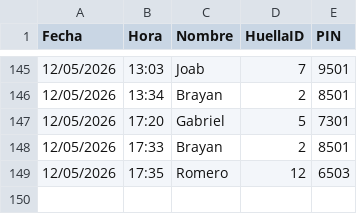
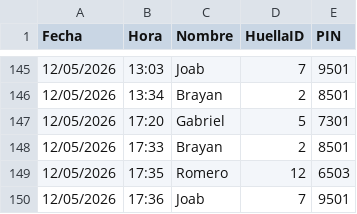
Before and after one commit to IMPLACOR/BIOMETRICO, a CSV file: registros.csv, drawn as a sheet; only a part is shown, gaps mark what is left out; the diff names each change by its address in the sheet, - before the commit and + after, or states it on an @@ line.

Commit message:
Actualizando registros desde ESP32

```diff
--- a/registros.csv
+++ b/registros.csv
+row 150: 12/05/2026 | 17:36 | Joab | 7 | 9501
```
